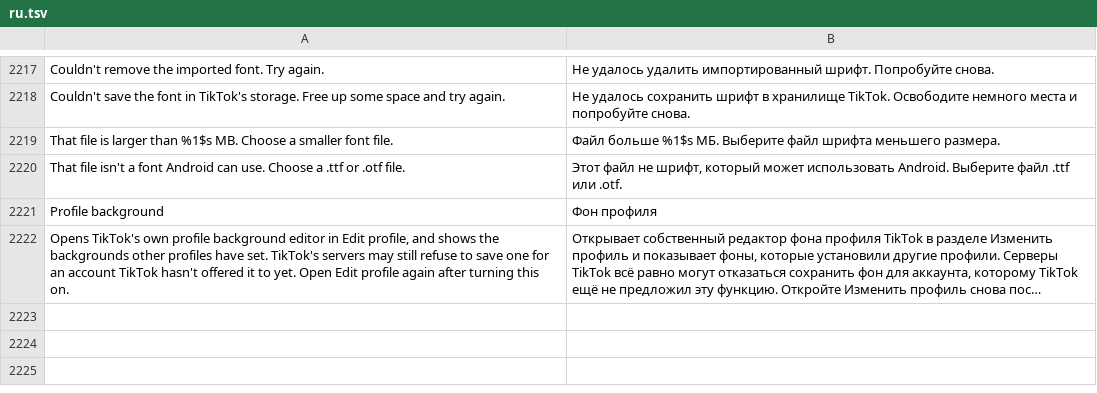
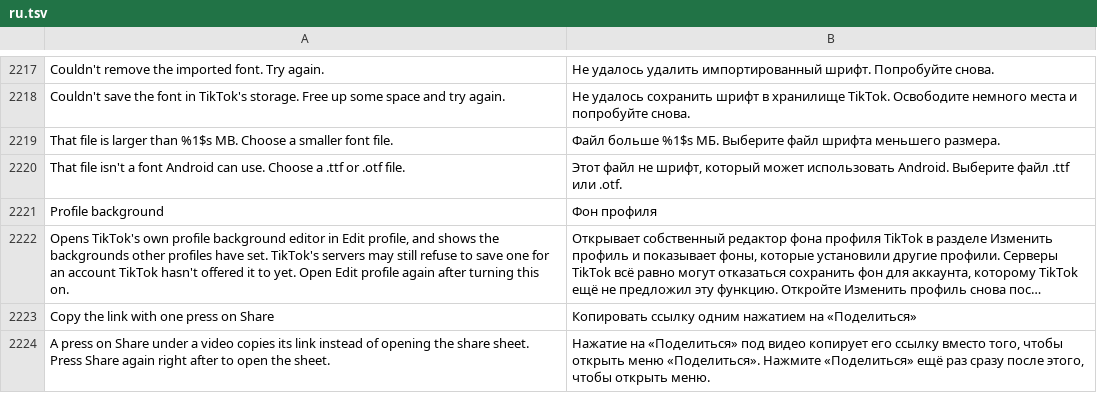
Before and after one commit to Nezumi-2711/HushFeed, a TSV file: extensions/tiktok/src/main/l10n/ru.tsv, drawn as a sheet; only a part is shown, gaps mark what is left out; long unchanged cells end in …; the diff names each change by its address in the sheet, - before the commit and + after, or states it on an @@ line.

Commit message:
feat(share): copy the link with one press on Share
Upstream #186 asks for the Share button's own press to copy the link.
With the new Share sheet switch on, a press on Share under a video
copies that cell's video link through the usual cleanup (and short-link
expansion), and a second press on the same video within 3 s opens the
sheet. The hook sits before TikTok's method-id push and reads the item
bound to the cell, the one TikTok builds its sheet from, so a stale
video is never copied. On Android 10+ the screen reader label says the
press copies the link.

```diff
--- a/extensions/tiktok/src/main/l10n/ru.tsv
+++ b/extensions/tiktok/src/main/l10n/ru.tsv
+row 2223: Copy the link with one press on Share | Копировать ссылку одним нажатием на «Поделиться»
+row 2224: A press on Share under a video copies its link instead of opening the share sheet. Press Share again right after to open the sheet. | Нажатие на «Поделиться» под видео копирует его ссылку вместо того, чтобы открыть меню «Поделиться». Нажмите «Поделиться» ещё раз сразу после этого, чтобы открыть меню.
```
Also changed, not shown: extensions/tiktok/src/main/l10n/az.tsv, extensions/tiktok/src/main/l10n/de.tsv, 24 other files.
